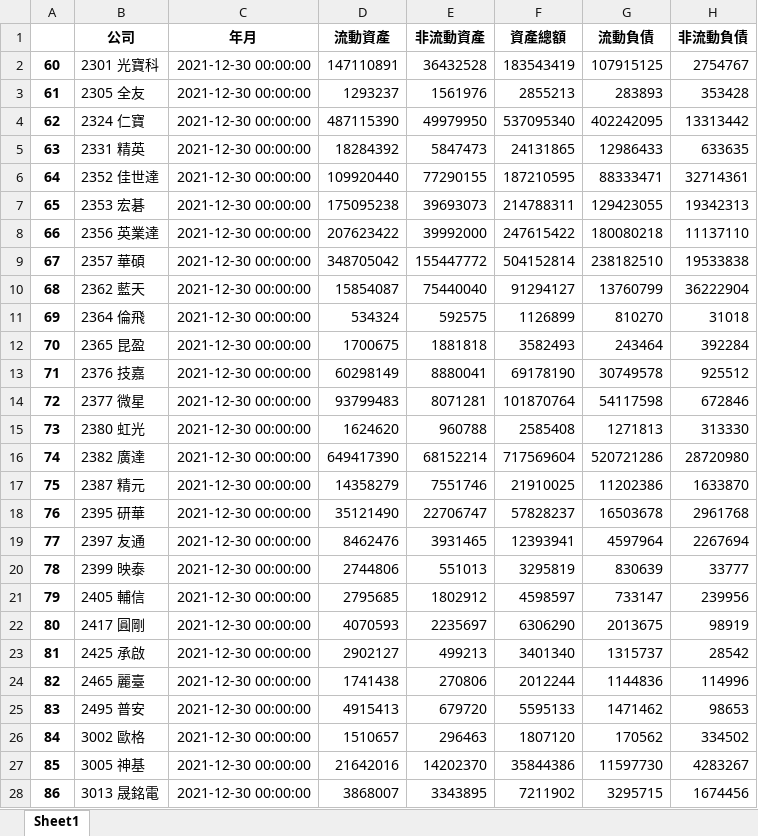
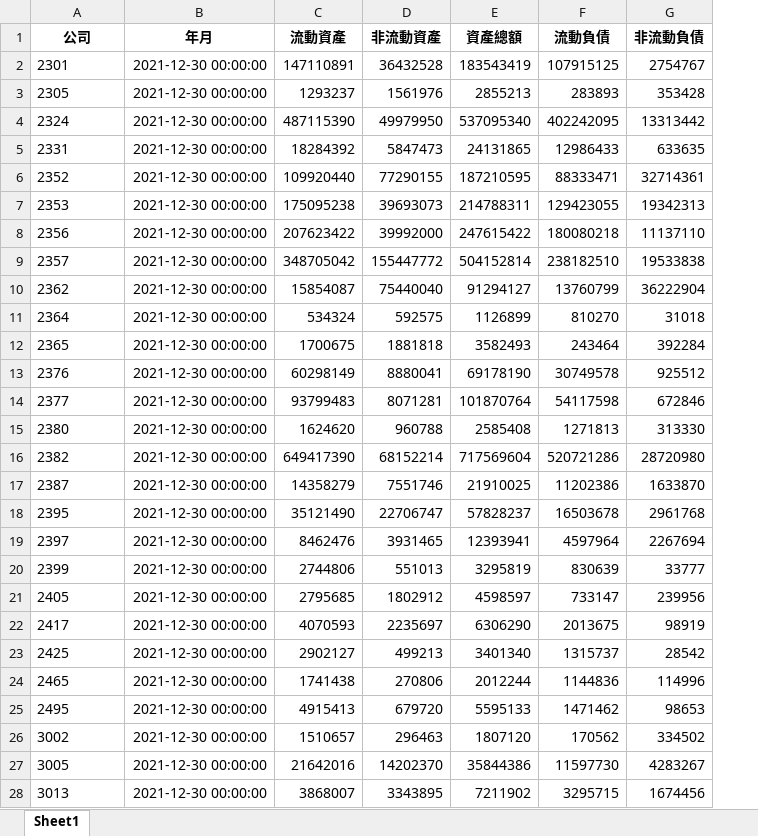
Before and after one commit to ImChouOWO/TEJPredict, an Excel workbook: dataset/cleanData/dataYear/data_2021.xlsx, sheet Sheet1, drawn as a sheet; only a part is shown; values as stored, in another font and other column widths than the file's, no borders; removed rows and columns are numbered as before the commit, all else as after; the diff covers the shown part only; the diff names each change by its address in the sheet, - before the commit and + after, or states it on an @@ line.

```diff
--- a/dataset/cleanData/dataYear/data_2021.xlsx (sheet Sheet1)
+++ b/dataset/cleanData/dataYear/data_2021.xlsx (sheet Sheet1)
-column A, rows 2-28: 60 | 61 | 62 | 63 | 64 | 65 | 66 | 67 | 68 | 69 | 70 | 71 | 72 | 73 | 74 | 75 | 76 | 77 | 78 | 79 | 80 | 81 | 82 | 83 | 84 | 85 | 86
-A2 (公司): 2301 光寶科
+A2 (公司): 2301
-A3 (公司): 2305 全友
+A3 (公司): 2305
-A4 (公司): 2324 仁寶
+A4 (公司): 2324
-A5 (公司): 2331 精英
+A5 (公司): 2331
-A6 (公司): 2352 佳世達
+A6 (公司): 2352
-A7 (公司): 2353 宏碁
+A7 (公司): 2353
-A8 (公司): 2356 英業達
+A8 (公司): 2356
-A9 (公司): 2357 華碩
+A9 (公司): 2357
-A10 (公司): 2362 藍天
+A10 (公司): 2362
-A11 (公司): 2364 倫飛
+A11 (公司): 2364
-A12 (公司): 2365 昆盈
+A12 (公司): 2365
-A13 (公司): 2376 技嘉
+A13 (公司): 2376
-A14 (公司): 2377 微星
+A14 (公司): 2377
-A15 (公司): 2380 虹光
+A15 (公司): 2380
-A16 (公司): 2382 廣達
+A16 (公司): 2382
-A17 (公司): 2387 精元
+A17 (公司): 2387
-A18 (公司): 2395 研華
+A18 (公司): 2395
-A19 (公司): 2397 友通
+A19 (公司): 2397
-A20 (公司): 2399 映泰
+A20 (公司): 2399
-A21 (公司): 2405 輔信
+A21 (公司): 2405
-A22 (公司): 2417 圓剛
+A22 (公司): 2417
-A23 (公司): 2425 承啟
+A23 (公司): 2425
-A24 (公司): 2465 麗臺
+A24 (公司): 2465
-A25 (公司): 2495 普安
+A25 (公司): 2495
-A26 (公司): 3002 歐格
+A26 (公司): 3002
-A27 (公司): 3005 神基
+A27 (公司): 3005
-A28 (公司): 3013 晟銘電
+A28 (公司): 3013
```
Also changed, not shown: 33 edited cells elsewhere in this sheet, dataset/cleanData/dataYear/data_2014.xlsx, dataset/cleanData/dataYear/data_2015.xlsx, 37 other files.
